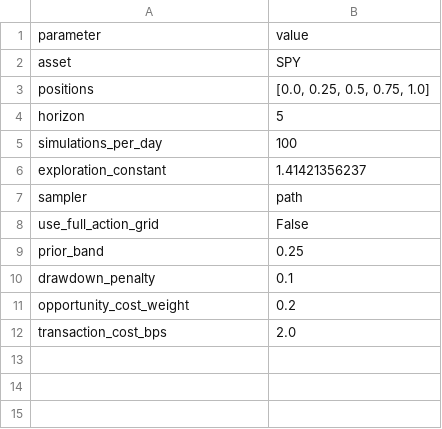
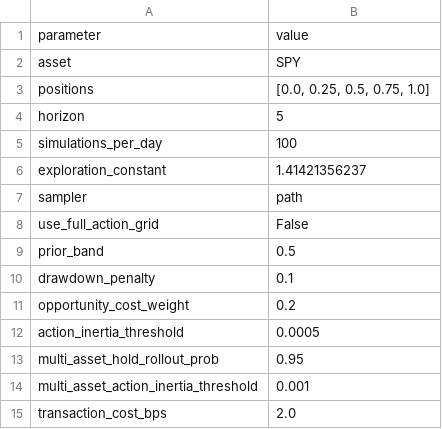
Before and after one commit to nasonliu/market-attractor-mcts, a CSV file: reports/mcts_config.csv, drawn as a sheet.

```diff
--- a/reports/mcts_config.csv
+++ b/reports/mcts_config.csv
@@ -8,5 +8,8 @@ sampler,path
 use_full_action_grid,False
-prior_band,0.25
+prior_band,0.5
 drawdown_penalty,0.1
 opportunity_cost_weight,0.2
+action_inertia_threshold,0.0005
+multi_asset_hold_rollout_prob,0.95
+multi_asset_action_inertia_threshold,0.001
 transaction_cost_bps,2.0
```
Also changed, not shown: reports/mcts_position.csv, reports/mcts_regime_stats.csv, 10 other files.
